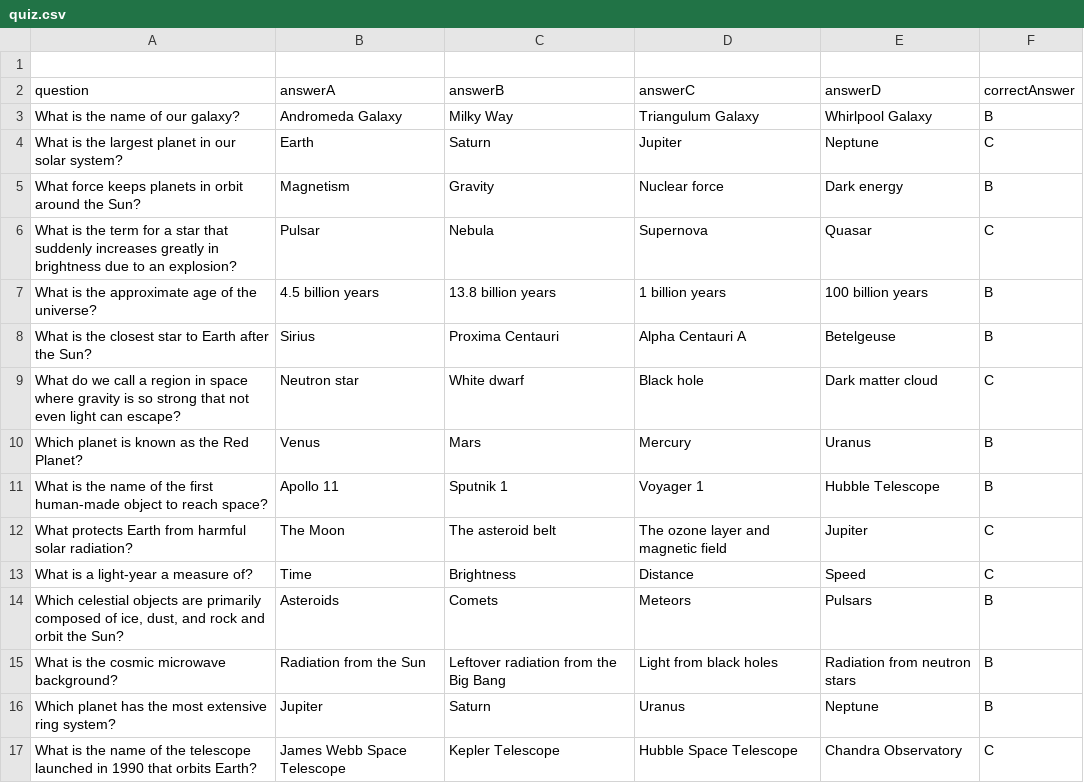
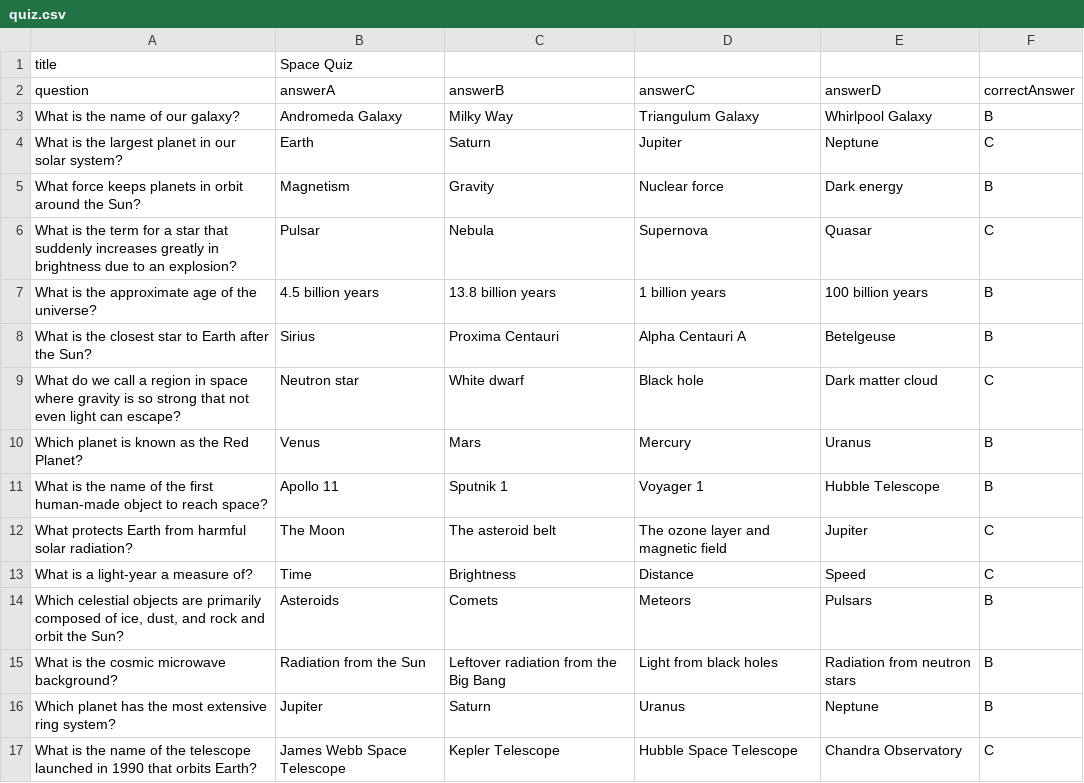
Before and after one commit to LaDeMonika/Transcendence, a CSV file: srcs/backend/public/quiz.csv, drawn as a sheet; the diff names each change by its address in the sheet, - before the commit and + after, or states it on an @@ line.

Commit message:
added title to csv, added more quizfiles for direct upload, added getter for quiz and question that is sanitized

```diff
--- a/srcs/backend/public/quiz.csv
+++ b/srcs/backend/public/quiz.csv
-row 1: (empty)
+row 1: title | Space Quiz
```
Also changed, not shown: 8 other files.
